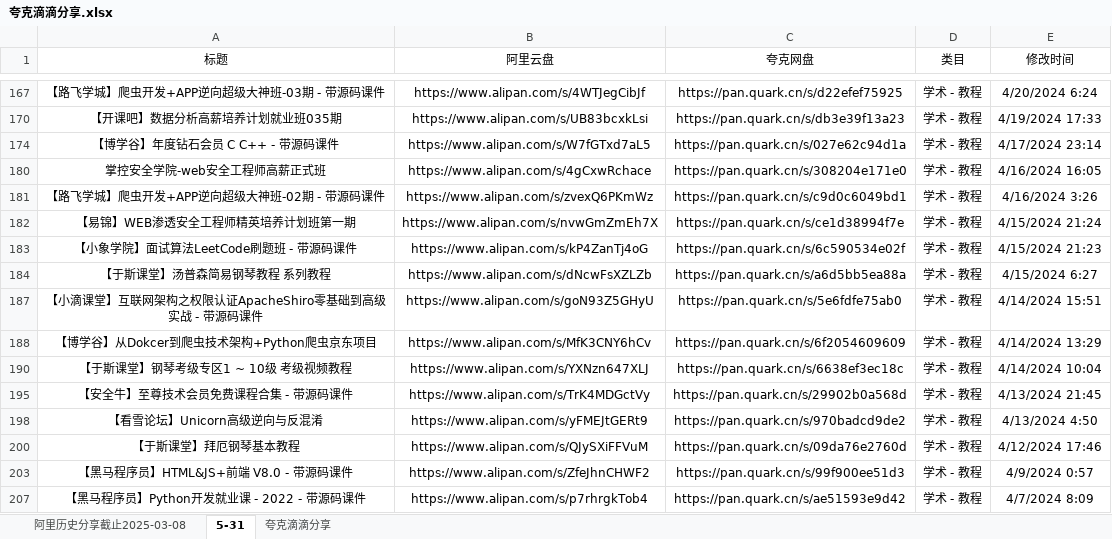
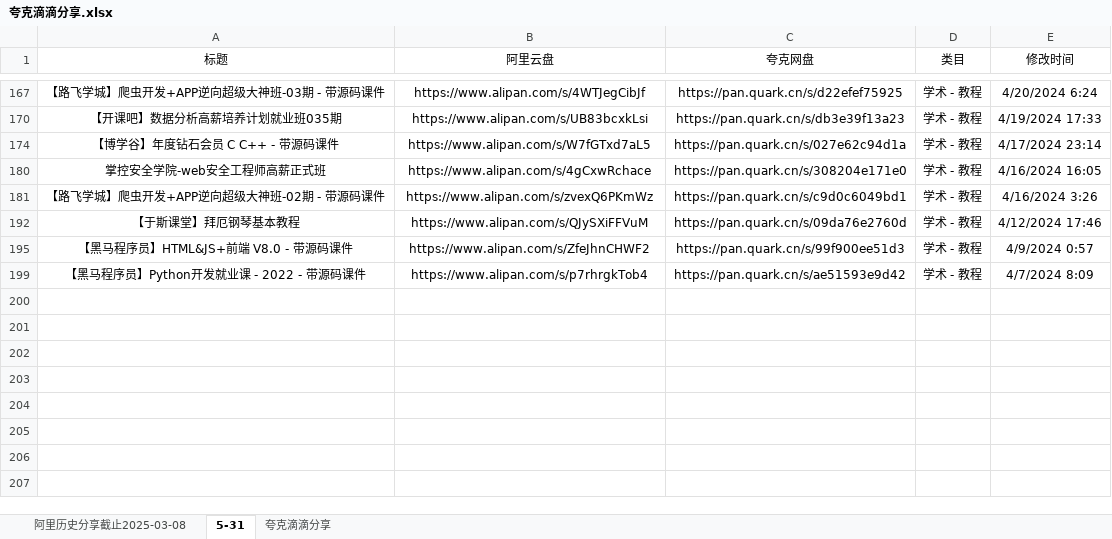
Before and after one commit to mitjavaz/memo, an Excel workbook: .ready/夸克滴滴分享.xlsx, sheet 5-31, drawn as a sheet; only a part is shown, gaps mark what is left out; values as stored, in another font and other column widths than the file's, no borders; the diff names each change by its address in the sheet, - before the commit and + after, or states it on an @@ line.

```diff
--- a/.ready/夸克滴滴分享.xlsx (sheet 5-31)
+++ b/.ready/夸克滴滴分享.xlsx (sheet 5-31)
-row 182: 【易锦】WEB渗透安全工程师精英培养计划班第一期 | https://www.alipan.com/s/nvwGmZmEh7X | https://pan.quark.cn/s/ce1d38994f7e | 学术 - 教程 | 4/15/2024 21:24
-row 183: 【小象学院】面试算法LeetCode刷题班 - 带源码课件 | https://www.alipan.com/s/kP4ZanTj4oG | https://pan.quark.cn/s/6c590534e02f | 学术 - 教程 | 4/15/2024 21:23
-row 184: 【于斯课堂】汤普森简易钢琴教程 系列教程 | https://www.alipan.com/s/dNcwFsXZLZb | https://pan.quark.cn/s/a6d5bb5ea88a | 学术 - 教程 | 4/15/2024 6:27
-row 187: 【小滴课堂】互联网架构之权限认证ApacheShiro零基础到高级实战 - 带源码课件 | https://www.alipan.com/s/goN93Z5GHyU | https://pan.quark.cn/s/5e6fdfe75ab0 | 学术 - 教程 | 4/14/2024 15:51
-row 188: 【博学谷】从Dokcer到爬虫技术架构+Python爬虫京东项目 | https://www.alipan.com/s/MfK3CNY6hCv | https://pan.quark.cn/s/6f2054609609 | 学术 - 教程 | 4/14/2024 13:29
-row 190: 【于斯课堂】钢琴考级专区1 ~ 10级 考级视频教程 | https://www.alipan.com/s/YXNzn647XLJ | https://pan.quark.cn/s/6638ef3ec18c | 学术 - 教程 | 4/14/2024 10:04
-row 195: 【安全牛】至尊技术会员免费课程合集 - 带源码课件 | https://www.alipan.com/s/TrK4MDGctVy | https://pan.quark.cn/s/29902b0a568d | 学术 - 教程 | 4/13/2024 21:45
-row 198: 【看雪论坛】Unicorn高级逆向与反混淆 | https://www.alipan.com/s/yFMEJtGERt9 | https://pan.quark.cn/s/970badcd9de2 | 学术 - 教程 | 4/13/2024 4:50
```
Also changed, not shown: sheet 夸克滴滴分享, sheet 阿里历史分享截止2025-03-08, 1 other file.
